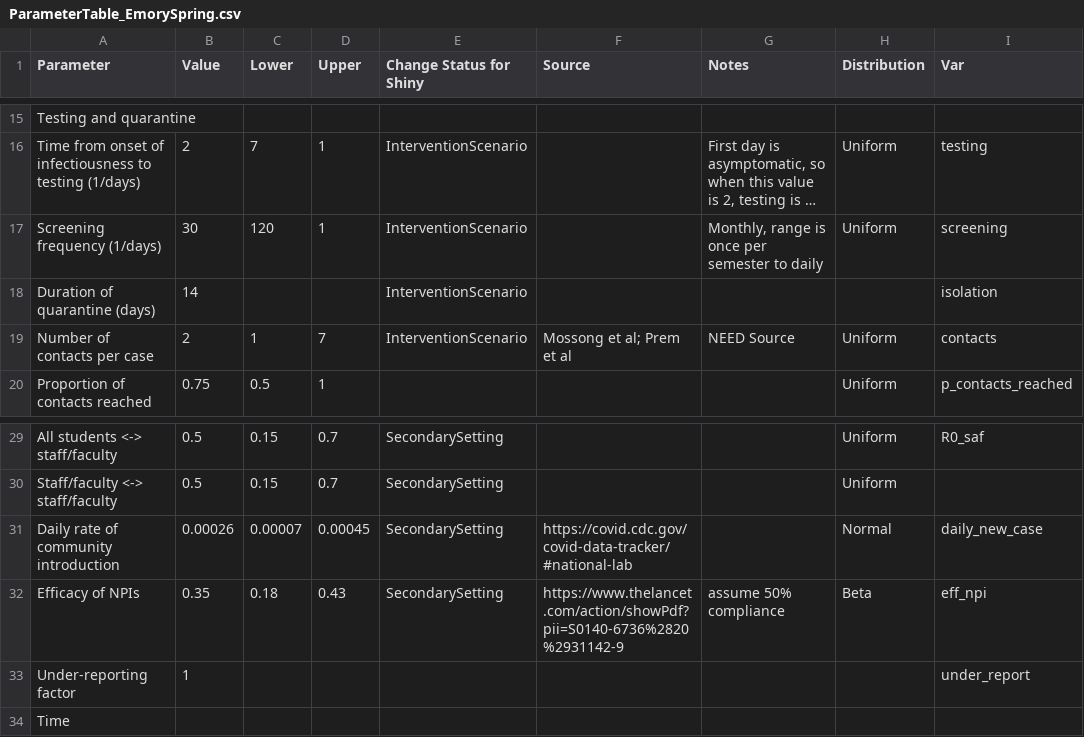
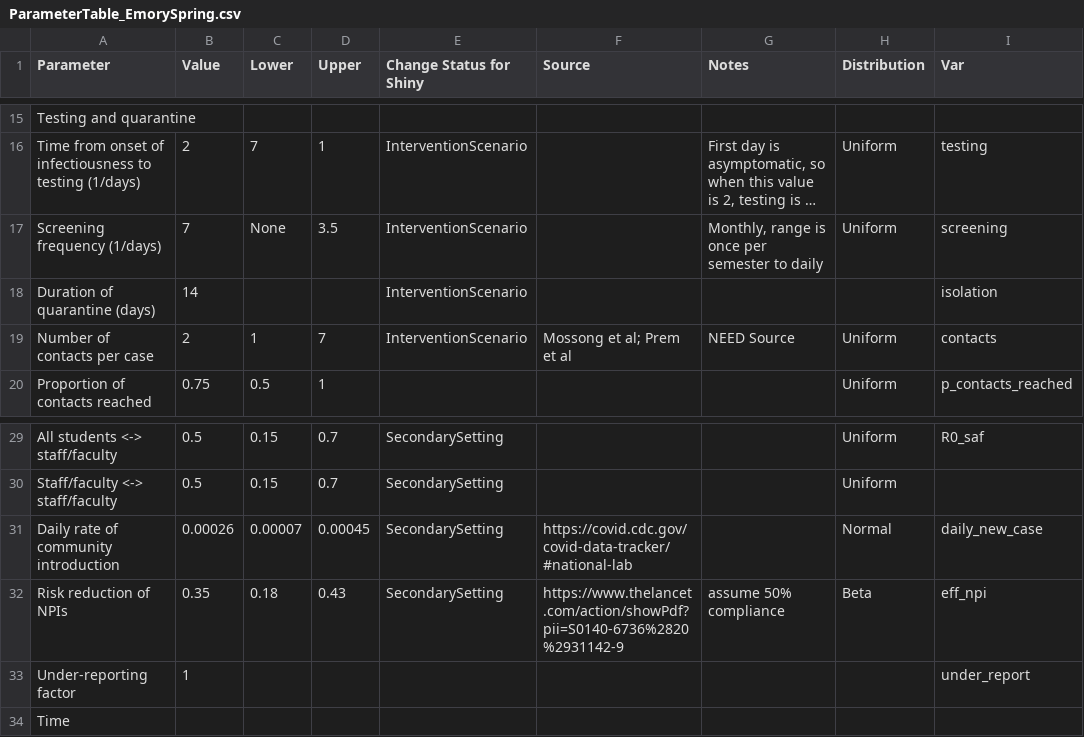
Before and after one commit to lopmanlab/covid_campus_model, a CSV file: ParameterTable_EmorySpring.csv, drawn as a sheet; only a part is shown, gaps mark what is left out; long unchanged cells end in …; the diff names each change by its address in the sheet, - before the commit and + after, or states it on an @@ line.

Commit message:
Update ParameterTable_EmorySpring.csv
-Changed screening frequency in table
-Chnaged wording for NPI

```diff
--- a/ParameterTable_EmorySpring.csv
+++ b/ParameterTable_EmorySpring.csv
-B17 (Value): 30
+B17 (Value): 7
-C17 (Lower): 120
+C17 (Lower): None
-D17 (Upper): 1
+D17 (Upper): 3.5
-A32 (Parameter): Efficacy of NPIs
+A32 (Parameter): Risk reduction of NPIs
```
